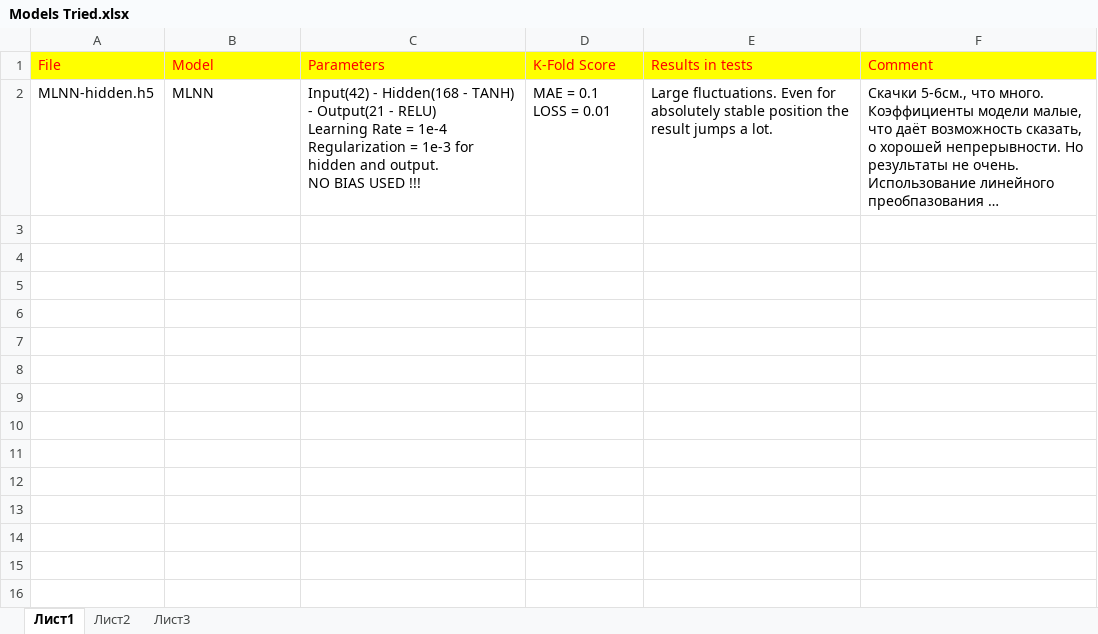
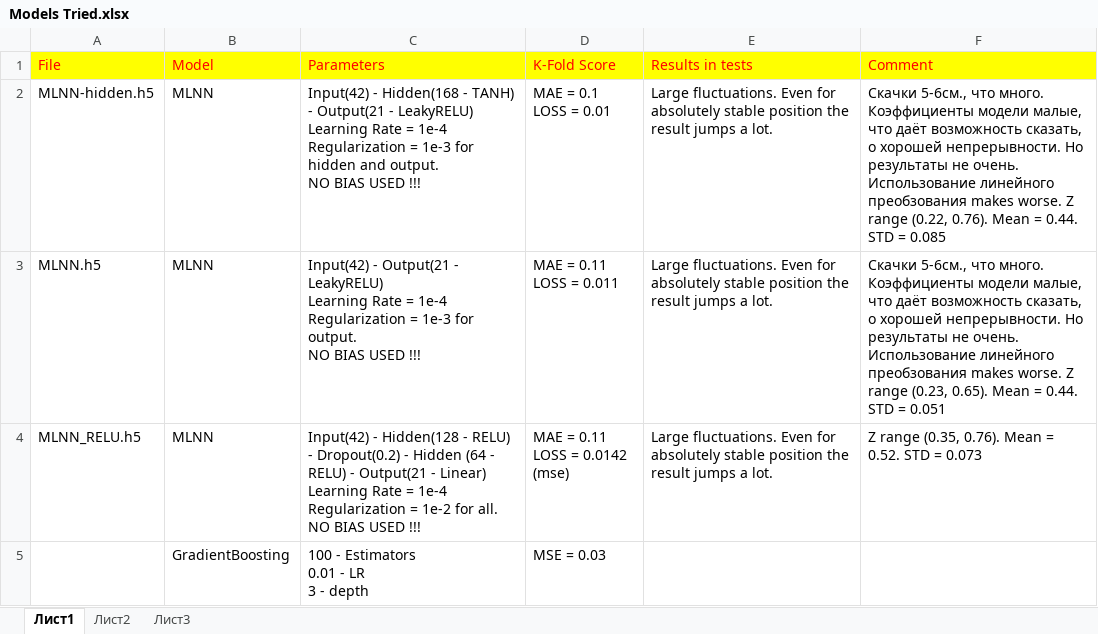
Before and after one commit to WannaKhrop/multicamera-hand-tracking, an Excel workbook: Models Tried.xlsx, sheet Лист1, drawn as a sheet; values as stored, in another font and other column widths than the file's, no borders; ↵ is a line break in a cell; the diff names each change by its address in the sheet, - before the commit and + after, or states it on an @@ line.

```diff
--- a/Models Tried.xlsx (sheet Лист1)
+++ b/Models Tried.xlsx (sheet Лист1)
-C2 (Parameters): …Output(21 - RELU) ↵ Learning Rate…
+C2 (Parameters): …Output(21 - LeakyRELU) ↵ Learning Rate…
-F2 (Comment): …Использование линейного преобпазования …
+F2 (Comment): …Использование линейного преобзования makes worse. Z range (0.22, 0.76). Mean = 0.44. STD = 0.085
+row 3: MLNN.h5 | MLNN | Input(42) - Output(21 - LeakyRELU) ↵ Learning Rate = 1e-4 ↵ Regularization = 1e-3 for output. ↵ NO BIAS USED !!! | MAE = 0.11 ↵ LOSS = 0.011 | Large fluctuations. Even for absolutely stable position the result jumps a lot. | Скачки 5-6см., что много. Коэффициенты модели малые, что даёт возможность сказать, о хорошей непрерывности. Но результаты не очень. ↵ Использование линейного преобзования makes worse. Z range (0.23, 0.65). Mean = 0.44. STD = 0.051
+row 4: MLNN_RELU.h5 | MLNN | Input(42) - Hidden(128 - RELU) - Dropout(0.2) - Hidden (64 - RELU) - Output(21 - Linear) ↵ Learning Rate = 1e-4 ↵ Regularization = 1e-2 for all. ↵ NO BIAS USED !!! | MAE = 0.11 ↵ LOSS = 0.0142 (mse) | Large fluctuations. Even for absolutely stable position the result jumps a lot. | Z range (0.35, 0.76). Mean = 0.52. STD = 0.073
+row 5:  | GradientBoosting | 100 - Estimators ↵ 0.01 - LR ↵ 3 - depth | MSE = 0.03
```
Also changed, not shown: 10 other files.
